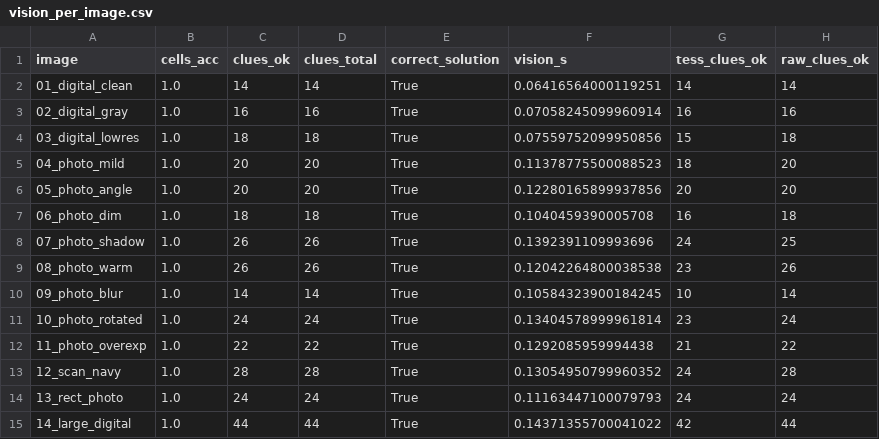
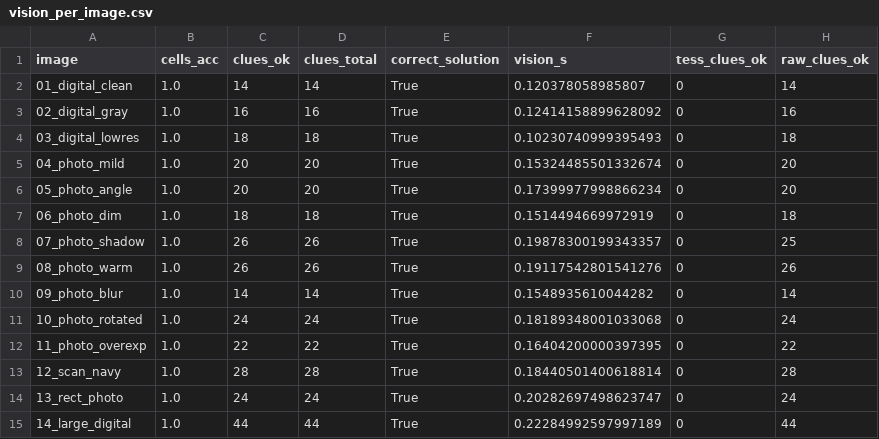
Before and after one commit to DiegoEBV/Kakuro_Topicos, a CSV file: results/vision_per_image.csv, drawn as a sheet.

```diff
--- a/results/vision_per_image.csv
+++ b/results/vision_per_image.csv
@@ -1,15 +1,15 @@
 image,cells_acc,clues_ok,clues_total,correct_solution,vision_s,tess_clues_ok,raw_clues_ok
-01_digital_clean,1.0,14,14,True,0.06416564000119251,14,14
-02_digital_gray,1.0,16,16,True,0.07058245099960914,16,16
-03_digital_lowres,1.0,18,18,True,0.07559752099950856,15,18
-04_photo_mild,1.0,20,20,True,0.11378775500088523,18,20
-05_photo_angle,1.0,20,20,True,0.12280165899937856,20,20
-06_photo_dim,1.0,18,18,True,0.1040459390005708,16,18
-07_photo_shadow,1.0,26,26,True,0.1392391109993696,24,25
-08_photo_warm,1.0,26,26,True,0.12042264800038538,23,26
-09_photo_blur,1.0,14,14,True,0.10584323900184245,10,14
-10_photo_rotated,1.0,24,24,True,0.13404578999961814,23,24
-11_photo_overexp,1.0,22,22,True,0.1292085959994438,21,22
-12_scan_navy,1.0,28,28,True,0.13054950799960352,24,28
-13_rect_photo,1.0,24,24,True,0.11163447100079793,24,24
-14_large_digital,1.0,44,44,True,0.14371355700041022,42,44
+01_digital_clean,1.0,14,14,True,0.120378058985807,0,14
+02_digital_gray,1.0,16,16,True,0.12414158899628092,0,16
+03_digital_lowres,1.0,18,18,True,0.10230740999395493,0,18
+04_photo_mild,1.0,20,20,True,0.15324485501332674,0,20
+05_photo_angle,1.0,20,20,True,0.17399977998866234,0,20
+06_photo_dim,1.0,18,18,True,0.1514494669972919,0,18
+07_photo_shadow,1.0,26,26,True,0.19878300199343357,0,25
+08_photo_warm,1.0,26,26,True,0.19117542801541276,0,26
+09_photo_blur,1.0,14,14,True,0.1548935610044282,0,14
+10_photo_rotated,1.0,24,24,True,0.18189348001033068,0,24
+11_photo_overexp,1.0,22,22,True,0.16404200000397395,0,22
+12_scan_navy,1.0,28,28,True,0.18440501400618814,0,28
+13_rect_photo,1.0,24,24,True,0.20282697498623747,0,24
+14_large_digital,1.0,44,44,True,0.22284992597997189,0,44
```
Also changed, not shown: results/bench.csv, results/pipeline_times.csv, 31 other files.
